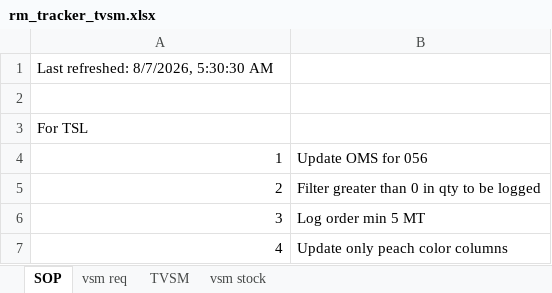
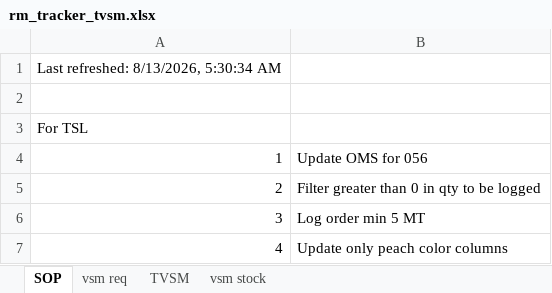
Before and after one commit to apoorvgupta0709/rmtrackersupabase, an Excel workbook: dumps/rm_tracker_tvsm.xlsx, sheet SOP, drawn as a sheet; values as stored, in another font and other column widths than the file's, no borders; the diff names each change by its address in the sheet, - before the commit and + after, or states it on an @@ line.

```diff
--- a/dumps/rm_tracker_tvsm.xlsx (sheet SOP)
+++ b/dumps/rm_tracker_tvsm.xlsx (sheet SOP)
-A1: Last refreshed: 8/7/2026, 5:30:30 AM
+A1: Last refreshed: 8/13/2026, 5:30:34 AM
```
Also changed, not shown: sheet vsm stock, sheet vsm req, sheet TVSM, formulas that keep their value, 6 other files.
